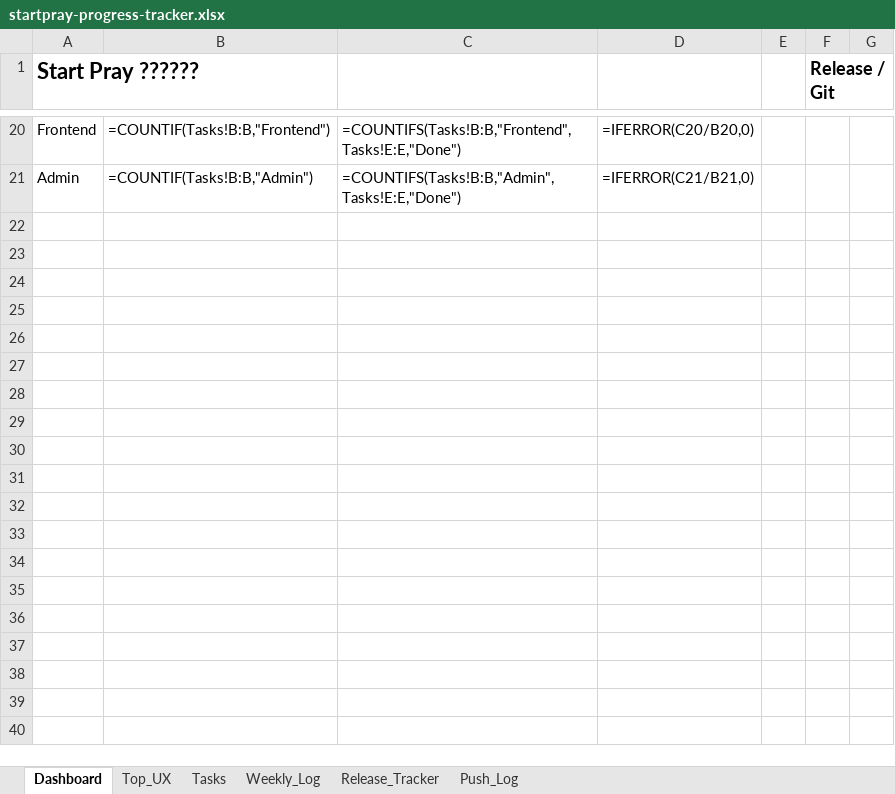
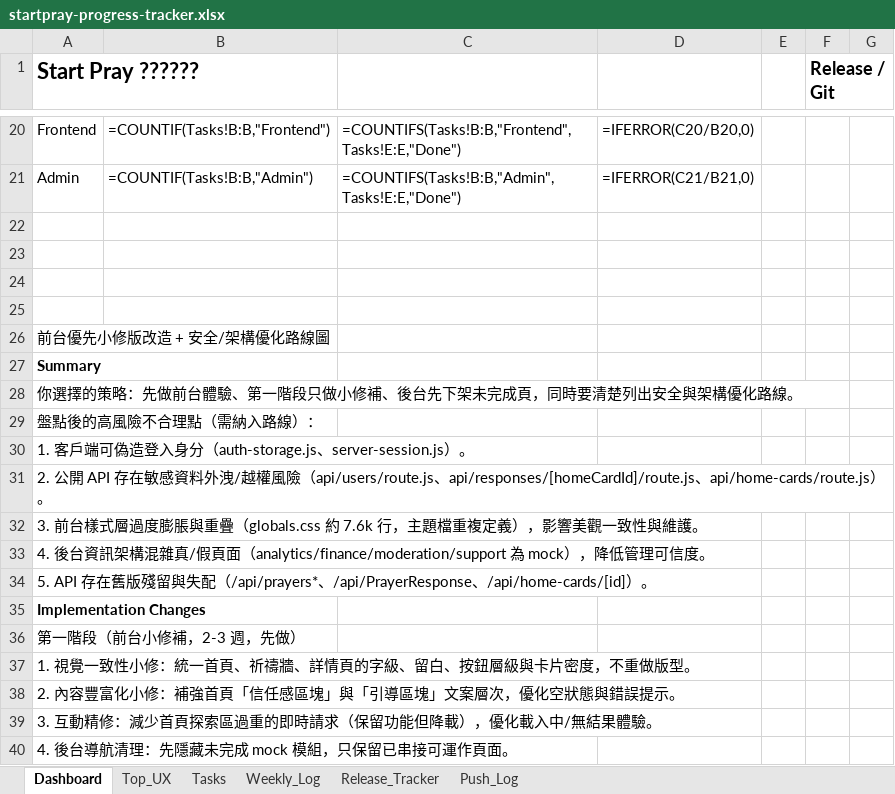
Before and after one commit to dan40912/prayer-coin, an Excel workbook: output/spreadsheet/startpray-progress-tracker.xlsx, sheet Dashboard, drawn as a sheet; only a part is shown, gaps mark what is left out; values as stored, in another font and other column widths than the file's, no borders; formulas without a stored value are shown as written; the diff covers the shown part only; the diff names each change by its address in the sheet, - before the commit and + after, or states it on an @@ line.

```diff
--- a/output/spreadsheet/startpray-progress-tracker.xlsx (sheet Dashboard)
+++ b/output/spreadsheet/startpray-progress-tracker.xlsx (sheet Dashboard)
+row 22: (empty)
+row 23: (empty)
+row 24: (empty)
+row 25: (empty)
+row 26: 前台優先小修版改造 + 安全/架構優化路線圖
+row 27: Summary
+row 28: 你選擇的策略：先做前台體驗、第一階段只做小修補、後台先下架未完成頁，同時要清楚列出安全與架構優化路線。
+row 29: 盤點後的高風險不合理點（需納入路線）：
+row 30: 1. 客戶端可偽造登入身分（auth-storage.js、server-session.js）。
+row 31: 2. 公開 API 存在敏感資料外洩/越權風險（api/users/route.js、api/responses/[homeCardId]/route.js、api/home-cards/route.js）。
+row 32: 3. 前台樣式層過度膨脹與重疊（globals.css 約 7.6k 行，主題檔重複定義），影響美觀一致性與維護。
+row 33: 4. 後台資訊架構混雜真/假頁面（analytics/finance/moderation/support 為 mock），降低管理可信度。
+row 34: 5. API 存在舊版殘留與失配（/api/prayers*、/api/PrayerResponse、/api/home-cards/[id]）。
+row 35: Implementation Changes
+row 36: 第一階段（前台小修補，2-3 週，先做）
+row 37: 1. 視覺一致性小修：統一首頁、祈禱牆、詳情頁的字級、留白、按鈕層級與卡片密度，不重做版型。
+row 38: 2. 內容豐富化小修：補強首頁「信任感區塊」與「引導區塊」文案層次，優化空狀態與錯誤提示。
+row 39: 3. 互動精修：減少首頁探索區過重的即時請求（保留功能但降載），優化載入中/無結果體驗。
+row 40: 4. 後台導航清理：先隱藏未完成 mock 模組，只保留已串接可運作頁面。
```
Also changed, not shown: 20 added rows and 2 edited cells elsewhere in this sheet, sheet Push_Log, sheet Weekly_Log, 32 other files.
